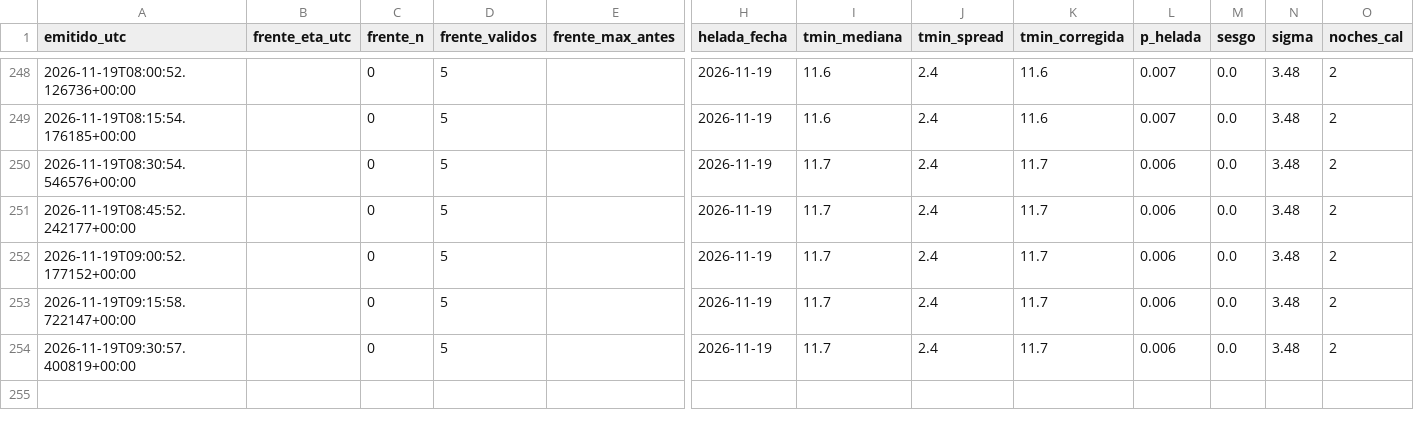
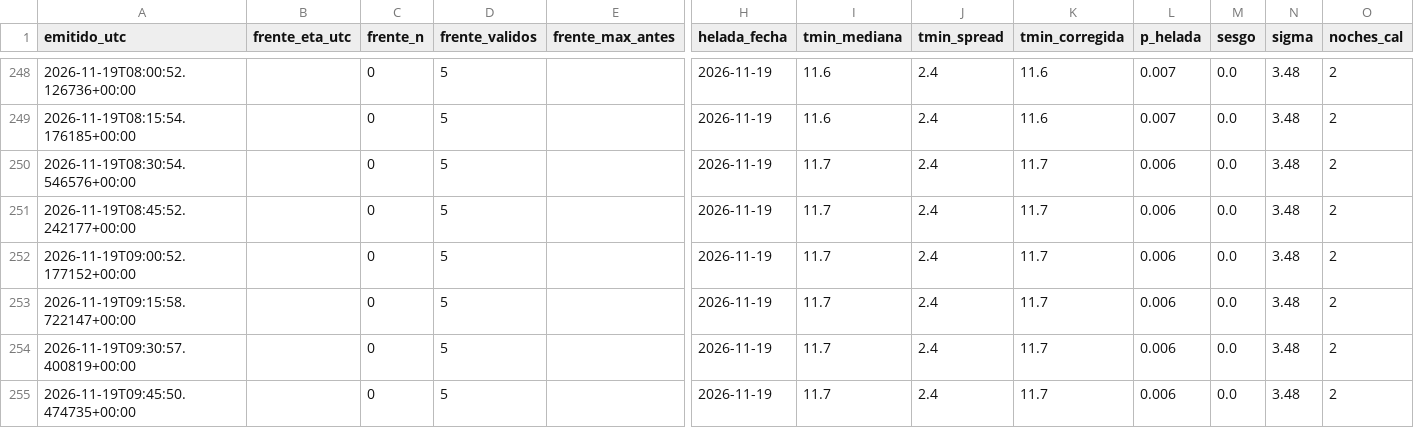
Before and after one commit to vavodeleon/nowcast-ags, a CSV file: data/frio.csv, drawn as a sheet; only a part is shown, gaps mark what is left out; rows hold the shown columns only; the diff names each change by its address in the sheet, - before the commit and + after, or states it on an @@ line.

```diff
--- a/data/frio.csv
+++ b/data/frio.csv
+row 255: 2026-11-19T09:45:50.474735+00:00 |  | 0 | 5 |  | 2026-11-19 | 11.7 | 2.4 | 11.7 | 0.006 | 0.0 | 3.48 | 2
```
Also changed, not shown: data/observations.csv, 9 other files.
